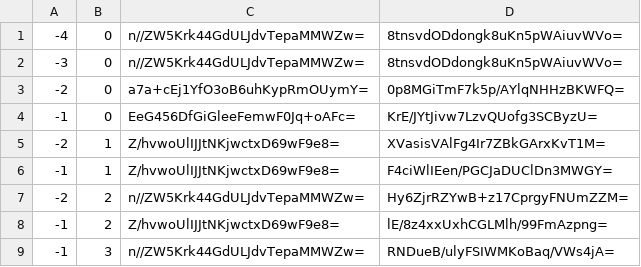
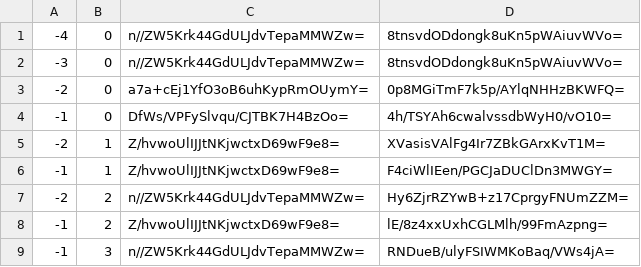
Before and after one commit to counterfitninja/netherlower, a CSV file: tiles/zoom.-1/metadata/k.-1.0.csv, drawn as a sheet.

```diff
--- a/tiles/zoom.-1/metadata/k.-1.0.csv
+++ b/tiles/zoom.-1/metadata/k.-1.0.csv
@@ -3,3 +3,3 @@
 -2,0,a7a+cEj1YfO3oB6uhKypRmOUymY=,0p8MGiTmF7k5p/AYlqNHHzBKWFQ=
--1,0,EeG456DfGiGleeFemwF0Jq+oAFc=,KrE/JYtJivw7LzvQUofg3SCByzU=
+-1,0,DfWs/VPFySlvqu/CJTBK7H4BzOo=,4h/TSYAh6cwalvssdbWyH0/vO10=
 -2,1,Z/hvwoUlIJJtNKjwctxD69wF9e8=,XVasisVAlFg4Ir7ZBkGArxKvT1M=
```
Also changed, not shown: tiles/zoom.-1/metadata/k.-1.-1.csv, tiles/zoom.-1/metadata/k.0.-1.csv, 38 other files.
